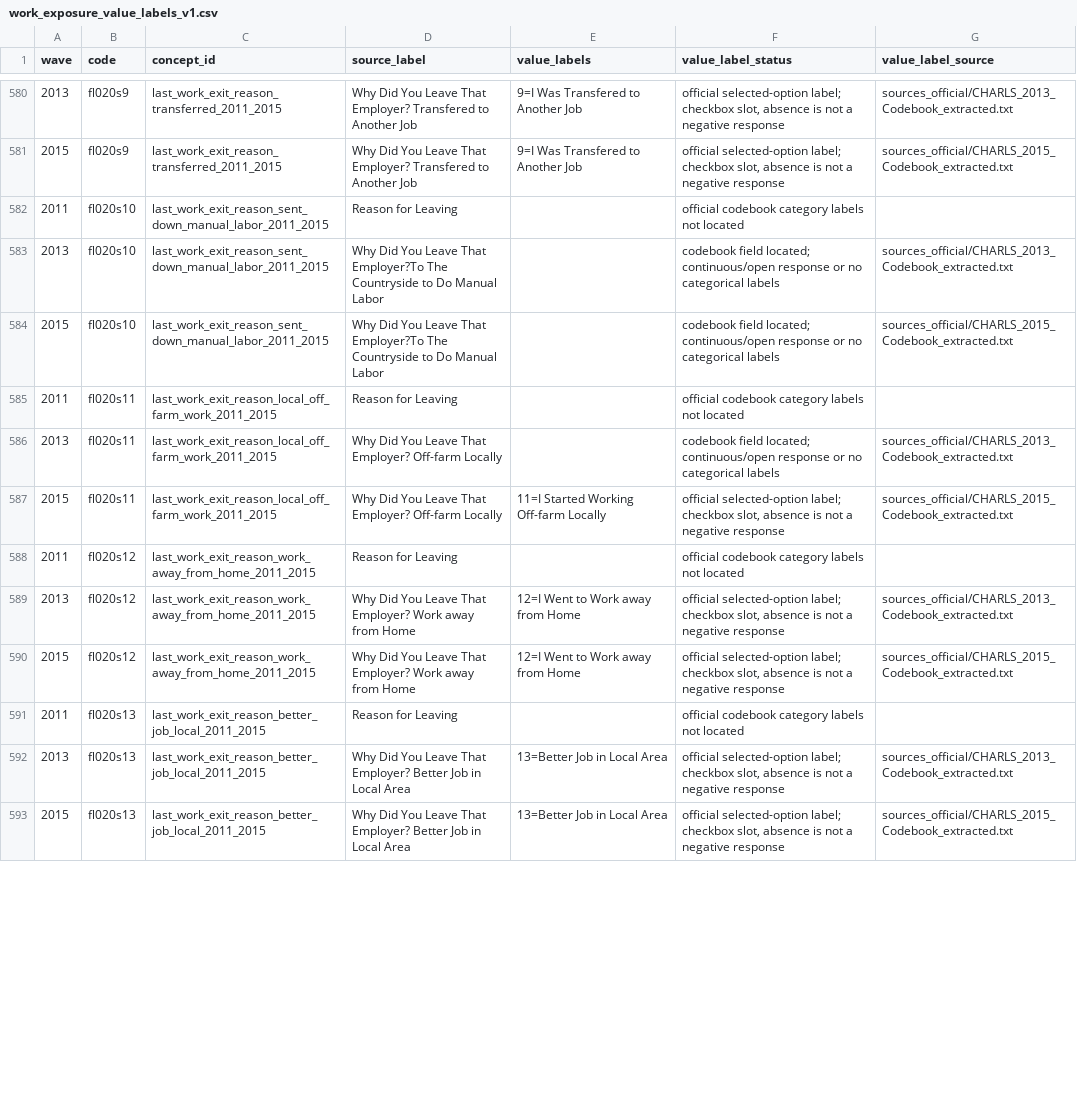
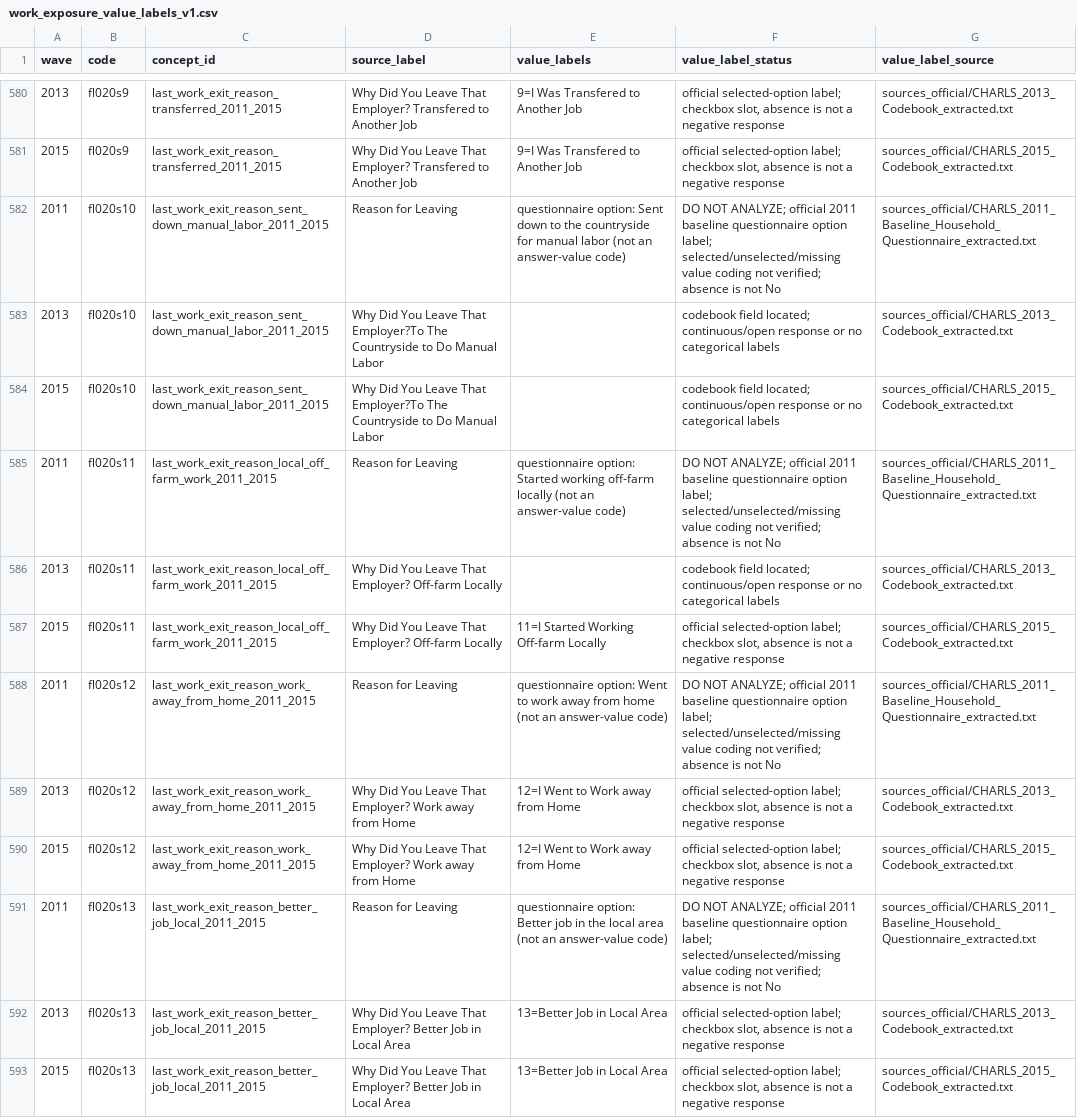
Before and after one commit to calebchu40-gif/charls-exwas-atlas, a CSV file: audit/work_exposure_value_labels_v1.csv, drawn as a sheet; only a part is shown, gaps mark what is left out; the diff covers the shown part only.

```diff
--- a/audit/work_exposure_value_labels_v1.csv
+++ b/audit/work_exposure_value_labels_v1.csv
@@ -581,12 +581,12 @@
 2015,fl020s9,last_work_exit_reason_transferred_2011_2015,Why Did You Leave That Employer? Transfered to Another Job,9=I Was Transfered to Another Job,"official selected-option label; checkbox slot, absence is not a negative response",sources_official/CHARLS_2015_Codebook_extracted.txt
-2011,fl020s10,last_work_exit_reason_sent_down_manual_labor_2011_2015,Reason for Leaving,,official codebook category labels not located,
+2011,fl020s10,last_work_exit_reason_sent_down_manual_labor_2011_2015,Reason for Leaving,questionnaire option: Sent down to the countryside for manual labor (not an answer-value code),DO NOT ANALYZE; official 2011 baseline questionnaire option label; selected/unselected/missing value coding not verified; absence is not No,sources_official/CHARLS_2011_Baseline_Household_Questionnaire_extracted.txt
 2013,fl020s10,last_work_exit_reason_sent_down_manual_labor_2011_2015,Why Did You Leave That Employer?To The Countryside to Do Manual Labor,,codebook field located; continuous/open response or no categorical labels,sources_official/CHARLS_2013_Codebook_extracted.txt
 2015,fl020s10,last_work_exit_reason_sent_down_manual_labor_2011_2015,Why Did You Leave That Employer?To The Countryside to Do Manual Labor,,codebook field located; continuous/open response or no categorical labels,sources_official/CHARLS_2015_Codebook_extracted.txt
-2011,fl020s11,last_work_exit_reason_local_off_farm_work_2011_2015,Reason for Leaving,,official codebook category labels not located,
+2011,fl020s11,last_work_exit_reason_local_off_farm_work_2011_2015,Reason for Leaving,questionnaire option: Started working off-farm locally (not an answer-value code),DO NOT ANALYZE; official 2011 baseline questionnaire option label; selected/unselected/missing value coding not verified; absence is not No,sources_official/CHARLS_2011_Baseline_Household_Questionnaire_extracted.txt
 2013,fl020s11,last_work_exit_reason_local_off_farm_work_2011_2015,Why Did You Leave That Employer? Off-farm Locally,,codebook field located; continuous/open response or no categorical labels,sources_official/CHARLS_2013_Codebook_extracted.txt
 2015,fl020s11,last_work_exit_reason_local_off_farm_work_2011_2015,Why Did You Leave That Employer? Off-farm Locally,11=I Started Working Off-farm Locally,"official selected-option label; checkbox slot, absence is not a negative response",sources_official/CHARLS_2015_Codebook_extracted.txt
-2011,fl020s12,last_work_exit_reason_work_away_from_home_2011_2015,Reason for Leaving,,official codebook category labels not located,
+2011,fl020s12,last_work_exit_reason_work_away_from_home_2011_2015,Reason for Leaving,questionnaire option: Went to work away from home (not an answer-value code),DO NOT ANALYZE; official 2011 baseline questionnaire option label; selected/unselected/missing value coding not verified; absence is not No,sources_official/CHARLS_2011_Baseline_Household_Questionnaire_extracted.txt
 2013,fl020s12,last_work_exit_reason_work_away_from_home_2011_2015,Why Did You Leave That Employer? Work away from Home,12=I Went to Work away from Home,"official selected-option label; checkbox slot, absence is not a negative response",sources_official/CHARLS_2013_Codebook_extracted.txt
 2015,fl020s12,last_work_exit_reason_work_away_from_home_2011_2015,Why Did You Leave That Employer? Work away from Home,12=I Went to Work away from Home,"official selected-option label; checkbox slot, absence is not a negative response",sources_official/CHARLS_2015_Codebook_extracted.txt
-2011,fl020s13,last_work_exit_reason_better_job_local_2011_2015,Reason for Leaving,,official codebook category labels not located,
+2011,fl020s13,last_work_exit_reason_better_job_local_2011_2015,Reason for Leaving,questionnaire option: Better job in the local area (not an answer-value code),DO NOT ANALYZE; official 2011 baseline questionnaire option label; selected/unselected/missing value coding not verified; absence is not No,sources_official/CHARLS_2011_Baseline_Household_Questionnaire_extracted.txt
 2013,fl020s13,last_work_exit_reason_better_job_local_2011_2015,Why Did You Leave That Employer? Better Job in Local Area,13=Better Job in Local Area,"official selected-option label; checkbox slot, absence is not a negative response",sources_official/CHARLS_2013_Codebook_extracted.txt
```
Also changed, not shown: 36 edited cells elsewhere in this file, audit/charls_ep_catalog_value_label_coverage_v1.csv, 16 other files.
